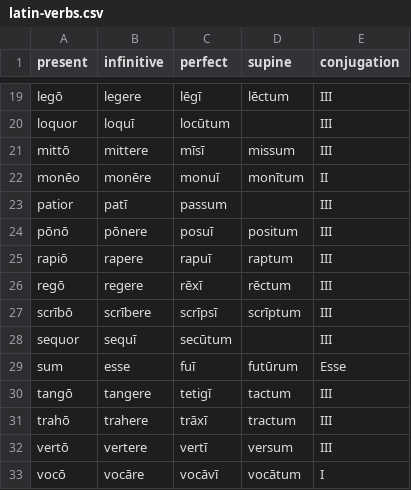
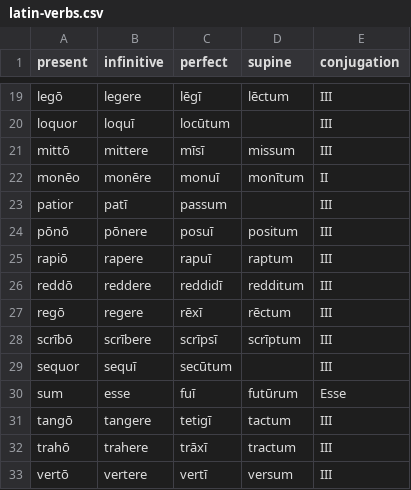
Before and after one commit to hp4k1h5/ars, a CSV file: data/latin/latin-verbs.csv, drawn as a sheet; only a part is shown, gaps mark what is left out; the shorter side is filled out with more unchanged rows.

```diff
--- a/data/latin/latin-verbs.csv
+++ b/data/latin/latin-verbs.csv
@@ -25,2 +25,3 @@ pōnō,pōnere,posuī,positum,III
 rapiō,rapere,rapuī,raptum,III
+reddō,reddere,reddidī,redditum,III
 regō,regere,rēxī,rēctum,III
```
Also changed, not shown: 24 other files.
